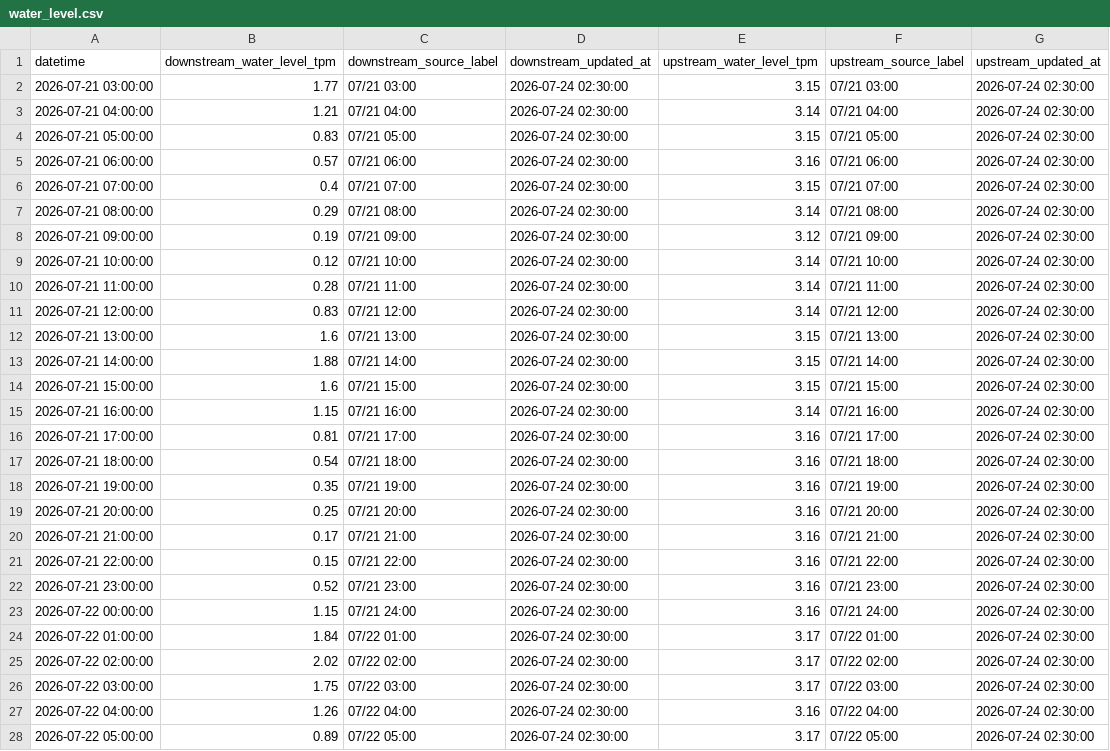
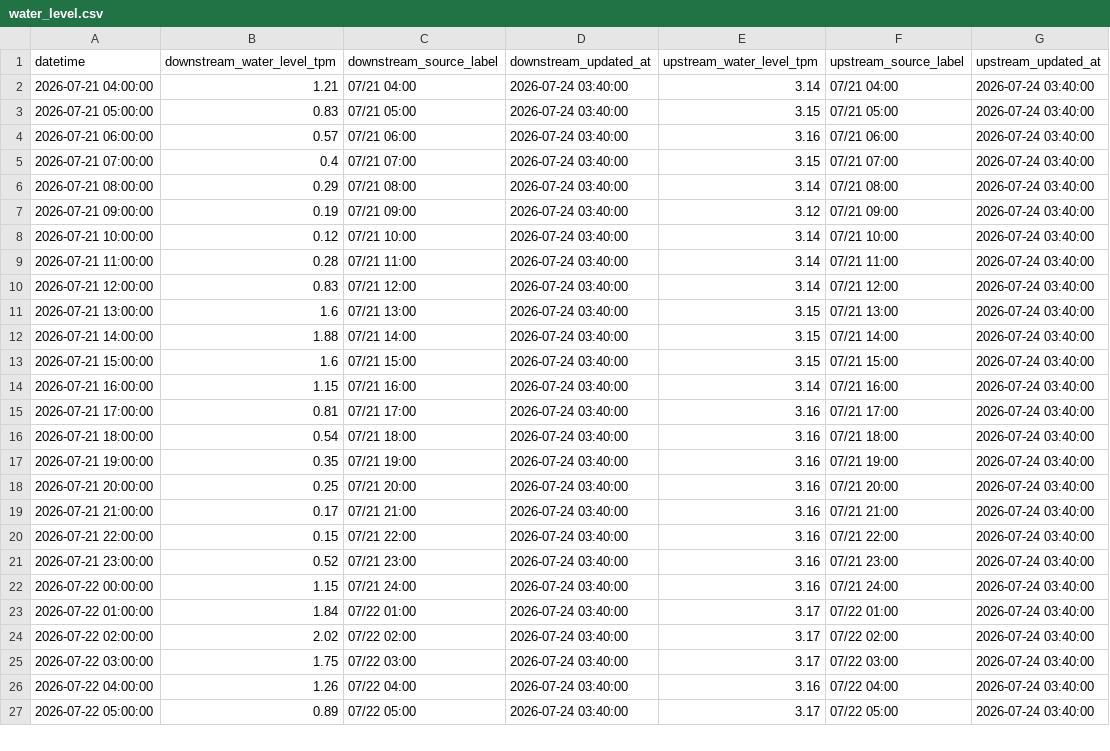
Before and after one commit to wata2022/chikugo-monitor, a CSV file: water_level.csv, drawn as a sheet; only a part is shown; the diff covers the shown part only.

```diff
--- a/water_level.csv
+++ b/water_level.csv
@@ -1,28 +1,27 @@
 datetime,downstream_water_level_tpm,downstream_source_label,downstream_updated_at,upstream_water_level_tpm,upstream_source_label,upstream_updated_at
-2026-07-21 03:00:00,1.77,07/21 03:00,2026-07-24 02:30:00,3.15,07/21 03:00,2026-07-24 02:30:00
-2026-07-21 04:00:00,1.21,07/21 04:00,2026-07-24 02:30:00,3.14,07/21 04:00,2026-07-24 02:30:00
-2026-07-21 05:00:00,0.83,07/21 05:00,2026-07-24 02:30:00,3.15,07/21 05:00,2026-07-24 02:30:00
-2026-07-21 06:00:00,0.57,07/21 06:00,2026-07-24 02:30:00,3.16,07/21 06:00,2026-07-24 02:30:00
-2026-07-21 07:00:00,0.4,07/21 07:00,2026-07-24 02:30:00,3.15,07/21 07:00,2026-07-24 02:30:00
-2026-07-21 08:00:00,0.29,07/21 08:00,2026-07-24 02:30:00,3.14,07/21 08:00,2026-07-24 02:30:00
-2026-07-21 09:00:00,0.19,07/21 09:00,2026-07-24 02:30:00,3.12,07/21 09:00,2026-07-24 02:30:00
-2026-07-21 10:00:00,0.12,07/21 10:00,2026-07-24 02:30:00,3.14,07/21 10:00,2026-07-24 02:30:00
-2026-07-21 11:00:00,0.28,07/21 11:00,2026-07-24 02:30:00,3.14,07/21 11:00,2026-07-24 02:30:00
-2026-07-21 12:00:00,0.83,07/21 12:00,2026-07-24 02:30:00,3.14,07/21 12:00,2026-07-24 02:30:00
-2026-07-21 13:00:00,1.6,07/21 13:00,2026-07-24 02:30:00,3.15,07/21 13:00,2026-07-24 02:30:00
-2026-07-21 14:00:00,1.88,07/21 14:00,2026-07-24 02:30:00,3.15,07/21 14:00,2026-07-24 02:30:00
-2026-07-21 15:00:00,1.6,07/21 15:00,2026-07-24 02:30:00,3.15,07/21 15:00,2026-07-24 02:30:00
-2026-07-21 16:00:00,1.15,07/21 16:00,2026-07-24 02:30:00,3.14,07/21 16:00,2026-07-24 02:30:00
-2026-07-21 17:00:00,0.81,07/21 17:00,2026-07-24 02:30:00,3.16,07/21 17:00,2026-07-24 02:30:00
-2026-07-21 18:00:00,0.54,07/21 18:00,2026-07-24 02:30:00,3.16,07/21 18:00,2026-07-24 02:30:00
-2026-07-21 19:00:00,0.35,07/21 19:00,2026-07-24 02:30:00,3.16,07/21 19:00,2026-07-24 02:30:00
-2026-07-21 20:00:00,0.25,07/21 20:00,2026-07-24 02:30:00,3.16,07/21 20:00,2026-07-24 02:30:00
-2026-07-21 21:00:00,0.17,07/21 21:00,2026-07-24 02:30:00,3.16,07/21 21:00,2026-07-24 02:30:00
-2026-07-21 22:00:00,0.15,07/21 22:00,2026-07-24 02:30:00,3.16,07/21 22:00,2026-07-24 02:30:00
-2026-07-21 23:00:00,0.52,07/21 23:00,2026-07-24 02:30:00,3.16,07/21 23:00,2026-07-24 02:30:00
-2026-07-22 00:00:00,1.15,07/21 24:00,2026-07-24 02:30:00,3.16,07/21 24:00,2026-07-24 02:30:00
-2026-07-22 01:00:00,1.84,07/22 01:00,2026-07-24 02:30:00,3.17,07/22 01:00,2026-07-24 02:30:00
-2026-07-22 02:00:00,2.02,07/22 02:00,2026-07-24 02:30:00,3.17,07/22 02:00,2026-07-24 02:30:00
-2026-07-22 03:00:00,1.75,07/22 03:00,2026-07-24 02:30:00,3.17,07/22 03:00,2026-07-24 02:30:00
-2026-07-22 04:00:00,1.26,07/22 04:00,2026-07-24 02:30:00,3.16,07/22 04:00,2026-07-24 02:30:00
-2026-07-22 05:00:00,0.89,07/22 05:00,2026-07-24 02:30:00,3.17,07/22 05:00,2026-07-24 02:30:00
+2026-07-21 04:00:00,1.21,07/21 04:00,2026-07-24 03:40:00,3.14,07/21 04:00,2026-07-24 03:40:00
+2026-07-21 05:00:00,0.83,07/21 05:00,2026-07-24 03:40:00,3.15,07/21 05:00,2026-07-24 03:40:00
+2026-07-21 06:00:00,0.57,07/21 06:00,2026-07-24 03:40:00,3.16,07/21 06:00,2026-07-24 03:40:00
+2026-07-21 07:00:00,0.4,07/21 07:00,2026-07-24 03:40:00,3.15,07/21 07:00,2026-07-24 03:40:00
+2026-07-21 08:00:00,0.29,07/21 08:00,2026-07-24 03:40:00,3.14,07/21 08:00,2026-07-24 03:40:00
+2026-07-21 09:00:00,0.19,07/21 09:00,2026-07-24 03:40:00,3.12,07/21 09:00,2026-07-24 03:40:00
+2026-07-21 10:00:00,0.12,07/21 10:00,2026-07-24 03:40:00,3.14,07/21 10:00,2026-07-24 03:40:00
+2026-07-21 11:00:00,0.28,07/21 11:00,2026-07-24 03:40:00,3.14,07/21 11:00,2026-07-24 03:40:00
+2026-07-21 12:00:00,0.83,07/21 12:00,2026-07-24 03:40:00,3.14,07/21 12:00,2026-07-24 03:40:00
+2026-07-21 13:00:00,1.6,07/21 13:00,2026-07-24 03:40:00,3.15,07/21 13:00,2026-07-24 03:40:00
+2026-07-21 14:00:00,1.88,07/21 14:00,2026-07-24 03:40:00,3.15,07/21 14:00,2026-07-24 03:40:00
+2026-07-21 15:00:00,1.6,07/21 15:00,2026-07-24 03:40:00,3.15,07/21 15:00,2026-07-24 03:40:00
+2026-07-21 16:00:00,1.15,07/21 16:00,2026-07-24 03:40:00,3.14,07/21 16:00,2026-07-24 03:40:00
+2026-07-21 17:00:00,0.81,07/21 17:00,2026-07-24 03:40:00,3.16,07/21 17:00,2026-07-24 03:40:00
+2026-07-21 18:00:00,0.54,07/21 18:00,2026-07-24 03:40:00,3.16,07/21 18:00,2026-07-24 03:40:00
+2026-07-21 19:00:00,0.35,07/21 19:00,2026-07-24 03:40:00,3.16,07/21 19:00,2026-07-24 03:40:00
+2026-07-21 20:00:00,0.25,07/21 20:00,2026-07-24 03:40:00,3.16,07/21 20:00,2026-07-24 03:40:00
+2026-07-21 21:00:00,0.17,07/21 21:00,2026-07-24 03:40:00,3.16,07/21 21:00,2026-07-24 03:40:00
+2026-07-21 22:00:00,0.15,07/21 22:00,2026-07-24 03:40:00,3.16,07/21 22:00,2026-07-24 03:40:00
+2026-07-21 23:00:00,0.52,07/21 23:00,2026-07-24 03:40:00,3.16,07/21 23:00,2026-07-24 03:40:00
+2026-07-22 00:00:00,1.15,07/21 24:00,2026-07-24 03:40:00,3.16,07/21 24:00,2026-07-24 03:40:00
+2026-07-22 01:00:00,1.84,07/22 01:00,2026-07-24 03:40:00,3.17,07/22 01:00,2026-07-24 03:40:00
+2026-07-22 02:00:00,2.02,07/22 02:00,2026-07-24 03:40:00,3.17,07/22 02:00,2026-07-24 03:40:00
+2026-07-22 03:00:00,1.75,07/22 03:00,2026-07-24 03:40:00,3.17,07/22 03:00,2026-07-24 03:40:00
+2026-07-22 04:00:00,1.26,07/22 04:00,2026-07-24 03:40:00,3.16,07/22 04:00,2026-07-24 03:40:00
+2026-07-22 05:00:00,0.89,07/22 05:00,2026-07-24 03:40:00,3.17,07/22 05:00,2026-07-24 03:40:00
```
Also changed, not shown: 1 added row and 90 edited cells elsewhere in this file, docs/merged.csv.
